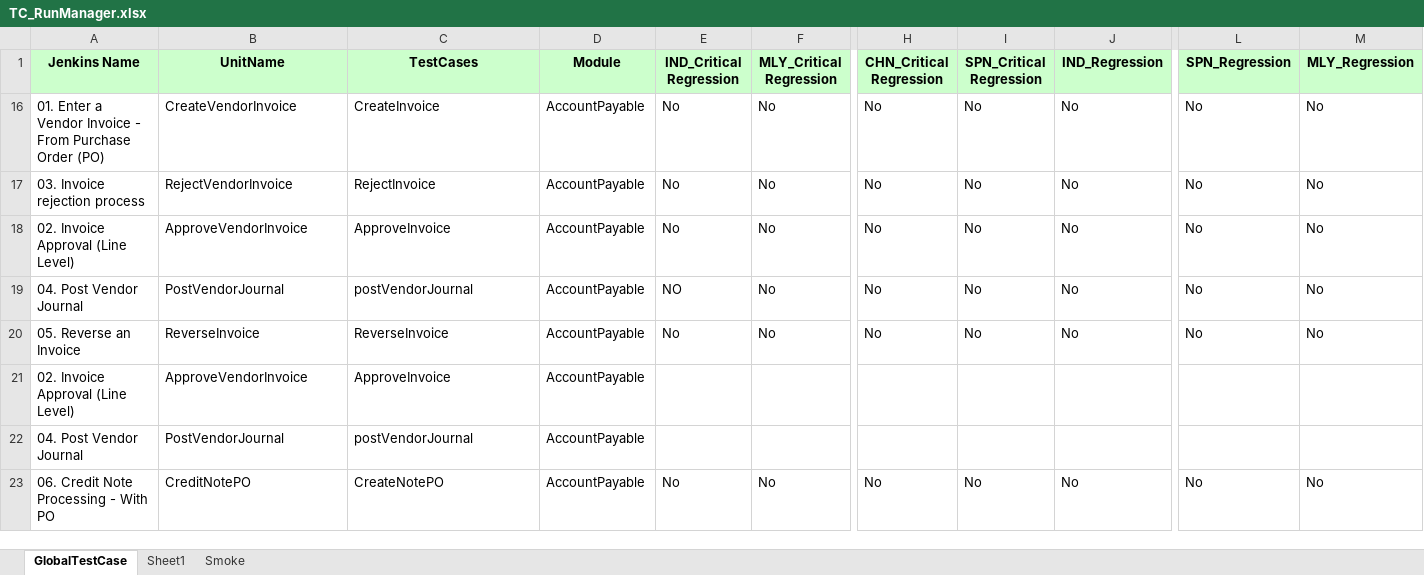
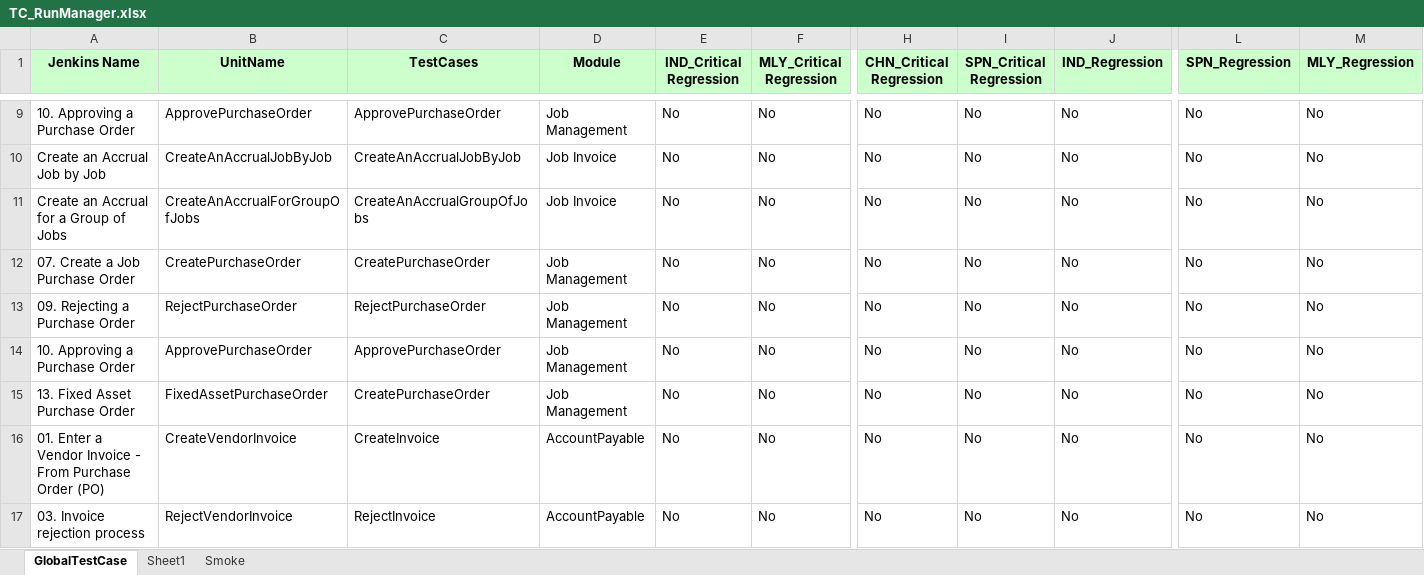
Before and after one commit to Thiyagarajan2022/GlobalTestSuiteAutomation1, an Excel workbook: WppRegpack/TestResource/TC_RunManager.xlsx, sheet GlobalTestCase, drawn as a sheet; only a part is shown, gaps mark what is left out; the shorter side is filled out with more unchanged rows; values as stored, in another font and other column widths than the file's, no borders; conditional formats not drawn; rows hold the shown columns only; the diff covers the shown part only; the diff names each change by its address in the sheet, - before the commit and + after, or states it on an @@ line.

```diff
--- a/WppRegpack/TestResource/TC_RunManager.xlsx (sheet GlobalTestCase)
+++ b/WppRegpack/TestResource/TC_RunManager.xlsx (sheet GlobalTestCase)
@@ row 9 unhidden: 10. Approving a Purchase Order | ApprovePurchaseOrder | ApprovePurchaseOrder | Job Management | No | No | No | No | No | No | No @@
@@ row 10 unhidden: Create an Accrual Job by Job | CreateAnAccrualJobByJob | CreateAnAccrualJobByJob | Job Invoice | No | No | No | No | No | No | No @@
@@ row 11 unhidden: Create an Accrual for a Group of Jobs | CreateAnAccrualForGroupOfJobs | CreateAnAccrualGroupOfJobs | Job Invoice | No | No | No | No | No | No | No @@
@@ row 12 unhidden: 07. Create a Job Purchase Order | CreatePurchaseOrder | CreatePurchaseOrder | Job Management | No | No | No | No | No | No | No @@
@@ row 13 unhidden: 09. Rejecting a Purchase Order | RejectPurchaseOrder | RejectPurchaseOrder | Job Management | No | No | No | No | No | No | No @@
@@ row 14 unhidden: 10. Approving a Purchase Order | ApprovePurchaseOrder | ApprovePurchaseOrder | Job Management | No | No | No | No | No | No | No @@
@@ row 15 unhidden: 13. Fixed Asset Purchase Order | FixedAssetPurchaseOrder | CreatePurchaseOrder | Job Management | No | No | No | No | No | No | No @@
```
Also changed, not shown: 1 added row and 98 hidden or unhidden rows elsewhere in this sheet, WppRegpack/TestResource/Regression/DS_CHN_REGRESSION.xlsx, WppRegpack/TestResource/Regression/DS_UAE_REGRESSION.xlsx, 54 other files.
